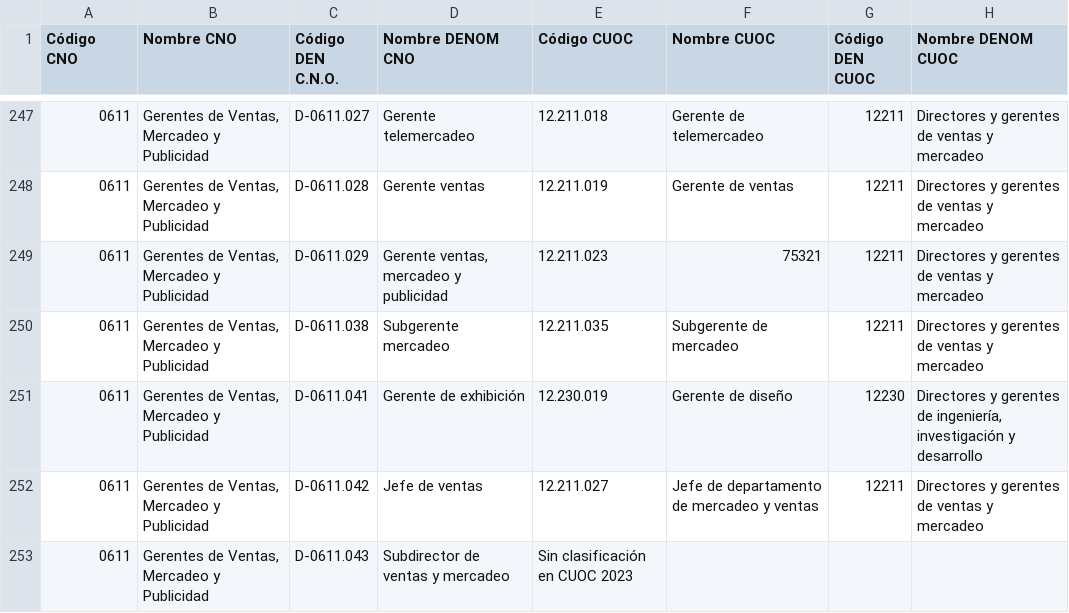
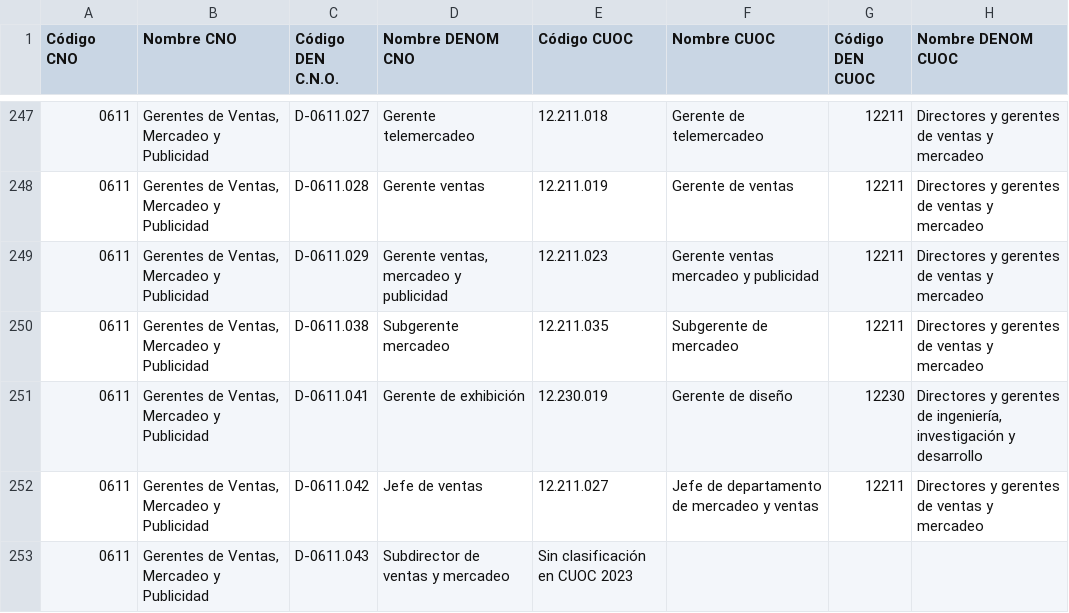
Before and after one commit to ohjerez/zoom, a CSV file: CORRELATIVA_CNO_CUOC_2023 ejercicio comparar denominacion.csv, drawn as a sheet; only a part is shown, gaps mark what is left out.

Commit message:
Update CORRELATIVA_CNO_CUOC_2023 ejercicio comparar denominacion.csv

```diff
--- a/CORRELATIVA_CNO_CUOC_2023 ejercicio comparar denominacion.csv
+++ b/CORRELATIVA_CNO_CUOC_2023 ejercicio comparar denominacion.csv
@@ -248,3 +248,3 @@ Código CNO;Nombre CNO;Código DEN C.N.O.;Nombre DENOM CNO;Código CUOC;Nombre C
 0611;Gerentes de Ventas, Mercadeo y Publicidad;D-0611.028;Gerente ventas;12.211.019;Gerente de ventas;12211;Directores y gerentes de ventas y mercadeo
-0611;Gerentes de Ventas, Mercadeo y Publicidad;D-0611.029;Gerente ventas, mercadeo y publicidad;12.211.023;75321;12211;Directores y gerentes de ventas y mercadeo
+0611;Gerentes de Ventas, Mercadeo y Publicidad;D-0611.029;Gerente ventas, mercadeo y publicidad;12.211.023;Gerente ventas mercadeo y publicidad;12211;Directores y gerentes de ventas y mercadeo
 0611;Gerentes de Ventas, Mercadeo y Publicidad;D-0611.038;Subgerente mercadeo;12.211.035;Subgerente de mercadeo;12211;Directores y gerentes de ventas y mercadeo
```
